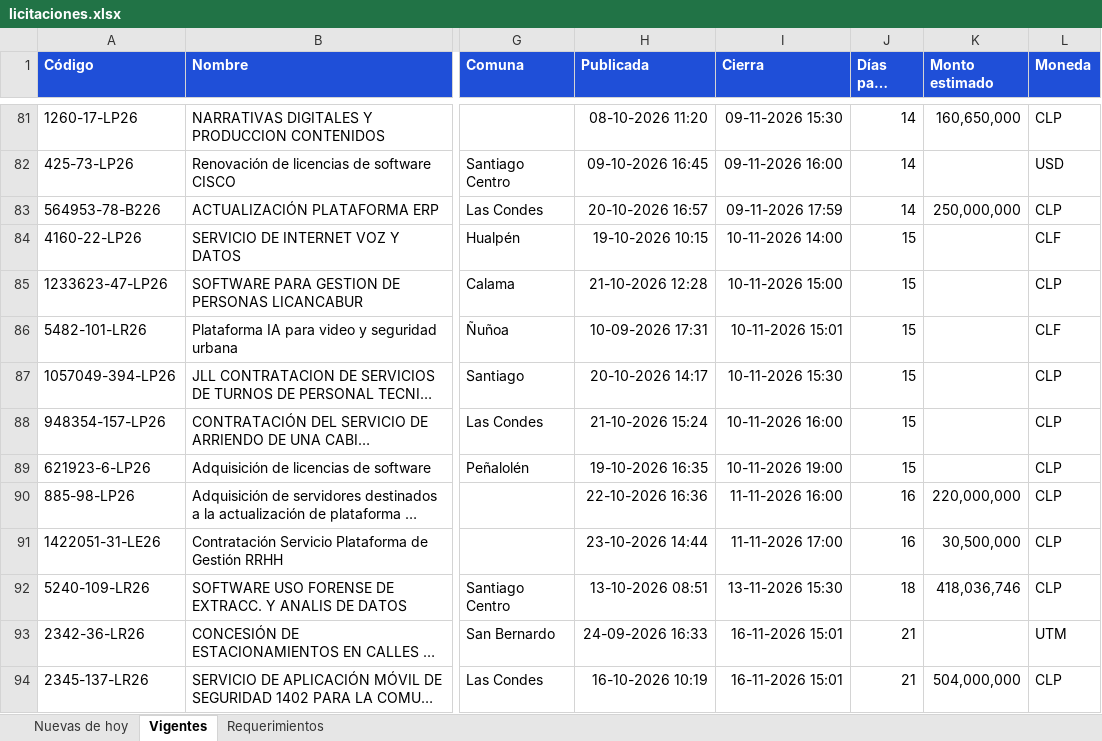
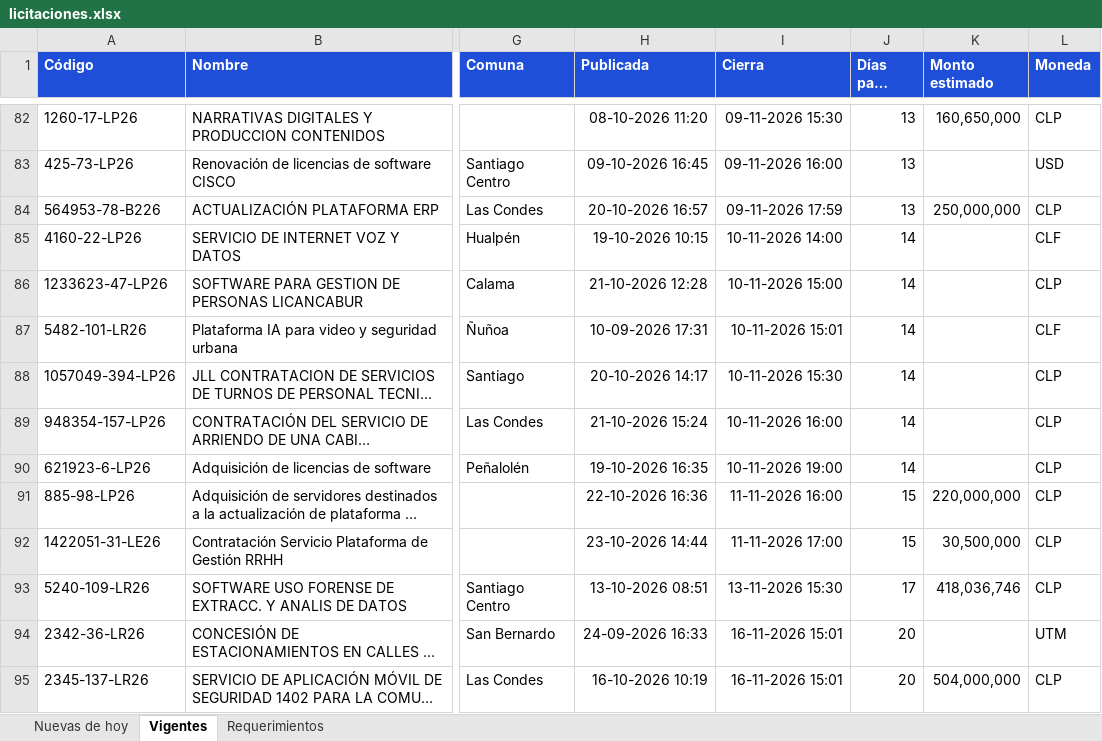
Before and after one commit to annibe/radar-licitaciones, an Excel workbook: web/descargas/licitaciones.xlsx, sheet Vigentes, drawn as a sheet; only a part is shown, gaps mark what is left out; long unchanged cells end in …; values as stored, in another font and other column widths than the file's, no borders; addresses are those after the commit; the diff covers the shown part only; the diff names each change by its address in the sheet, - before the commit and + after, or states it on an @@ line.

```diff
--- a/web/descargas/licitaciones.xlsx (sheet Vigentes)
+++ b/web/descargas/licitaciones.xlsx (sheet Vigentes)
-J82:J84 (Días para cierre): 14
+J82:J84 (Días para cierre): 13
-J85:J90 (Días para cierre): 15
+J85:J90 (Días para cierre): 14
-J91:J92 (Días para cierre): 16
+J91:J92 (Días para cierre): 15
-J93 (Días para cierre): 18
+J93 (Días para cierre): 17
-J94:J95 (Días para cierre): 21
+J94:J95 (Días para cierre): 20
```
Also changed, not shown: 25 added rows, 20 removed rows and 68 edited cells elsewhere in this sheet, sheet Nuevas de hoy, sheet Requerimientos, formulas that keep their value, 4 other files.
